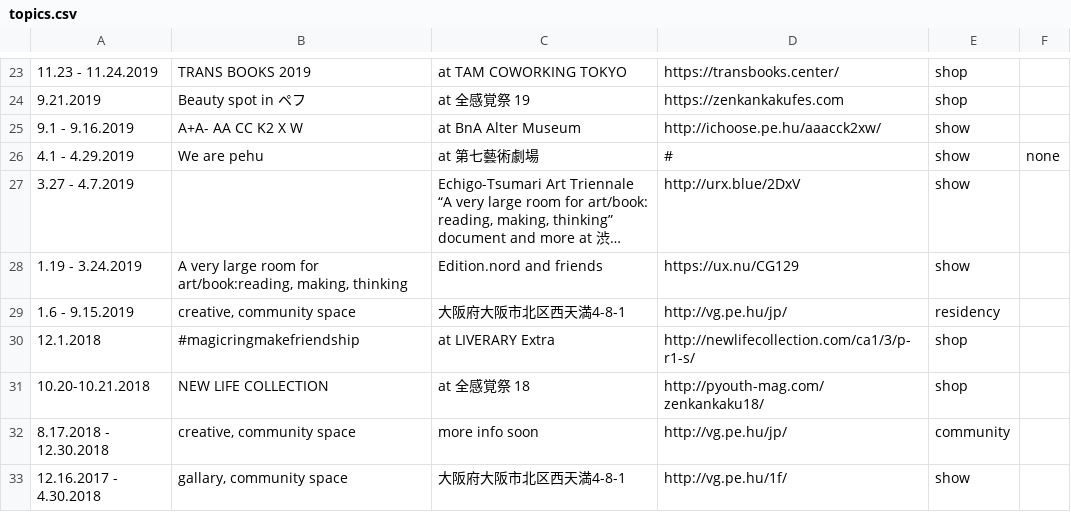
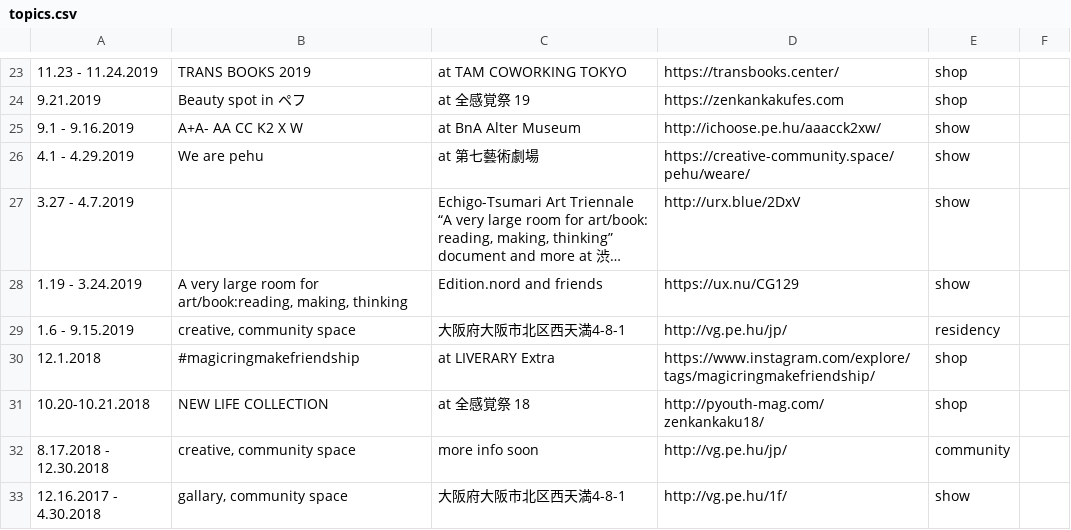
Before and after one commit to pe-hu/index, a CSV file: schedule/topics.csv, drawn as a sheet; only a part is shown, gaps mark what is left out; long unchanged cells end in …; the diff names each change by its address in the sheet, - before the commit and + after, or states it on an @@ line.

Commit message:
Update topics.csv

```diff
--- a/schedule/topics.csv
+++ b/schedule/topics.csv
-D26: #
+D26: https://creative-community.space/pehu/weare/
-F26: none
+F26: (empty)
-D30: http://newlifecollection.com/ca1/3/p-r1-s/
+D30: https://www.instagram.com/explore/tags/magicringmakefriendship/
```
